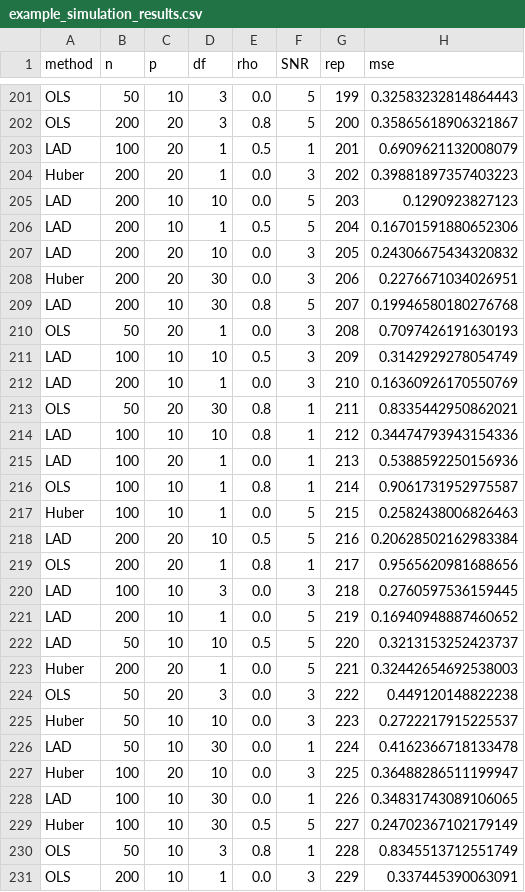
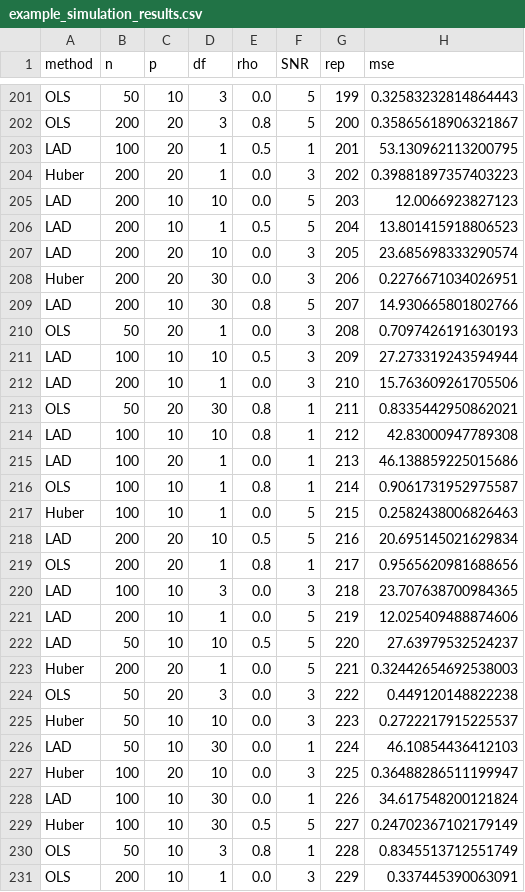
Before and after one commit to dmaduabum/Stats-607-Studios-8, a CSV file: artifacts/example_simulation_results.csv, drawn as a sheet; only a part is shown, gaps mark what is left out; the diff covers the shown part only.

```diff
--- a/artifacts/example_simulation_results.csv
+++ b/artifacts/example_simulation_results.csv
@@ -202,22 +202,22 @@ OLS,50,10,3,0.0,5,199,0.32583232814864443
 OLS,200,20,3,0.8,5,200,0.35865618906321867
-LAD,100,20,1,0.5,1,201,0.6909621132008079
+LAD,100,20,1,0.5,1,201,53.130962113200795
 Huber,200,20,1,0.0,3,202,0.39881897357403223
-LAD,200,10,10,0.0,5,203,0.1290923827123
-LAD,200,10,1,0.5,5,204,0.16701591880652306
-LAD,200,20,10,0.0,3,205,0.24306675434320832
+LAD,200,10,10,0.0,5,203,12.0066923827123
+LAD,200,10,1,0.5,5,204,13.801415918806523
+LAD,200,20,10,0.0,3,205,23.685698333290574
 Huber,200,20,30,0.0,3,206,0.2276671034026951
-LAD,200,10,30,0.8,5,207,0.19946580180276768
+LAD,200,10,30,0.8,5,207,14.930665801802766
 OLS,50,20,1,0.0,3,208,0.7097426191630193
-LAD,100,10,10,0.5,3,209,0.3142929278054749
-LAD,200,10,1,0.0,3,210,0.16360926170550769
+LAD,100,10,10,0.5,3,209,27.273319243594944
+LAD,200,10,1,0.0,3,210,15.763609261705506
 OLS,50,20,30,0.8,1,211,0.8335442950862021
-LAD,100,10,10,0.8,1,212,0.34474793943154336
-LAD,100,20,1,0.0,1,213,0.5388592250156936
+LAD,100,10,10,0.8,1,212,42.83000947789308
+LAD,100,20,1,0.0,1,213,46.138859225015686
 OLS,100,10,1,0.8,1,214,0.9061731952975587
 Huber,100,10,1,0.0,5,215,0.2582438006826463
-LAD,200,20,10,0.5,5,216,0.20628502162983384
+LAD,200,20,10,0.5,5,216,20.695145021629834
 OLS,200,20,1,0.8,1,217,0.9565620981688656
-LAD,100,10,3,0.0,3,218,0.2760597536159445
-LAD,200,10,1,0.0,5,219,0.16940948887460652
-LAD,50,10,10,0.5,5,220,0.3213153252423737
+LAD,100,10,3,0.0,3,218,23.707638700984365
+LAD,200,10,1,0.0,5,219,12.025409488874606
+LAD,50,10,10,0.5,5,220,27.63979532524237
 Huber,200,20,1,0.0,5,221,0.32442654692538003
@@ -225,5 +225,5 @@ OLS,50,20,3,0.0,3,222,0.449120148822238
 Huber,50,10,10,0.0,3,223,0.2722217915225537
-LAD,50,10,30,0.0,1,224,0.4162366718133478
+LAD,50,10,30,0.0,1,224,46.10854436412103
 Huber,100,20,10,0.0,3,225,0.36488286511199947
-LAD,100,10,30,0.0,1,226,0.34831743089106065
+LAD,100,10,30,0.0,1,226,34.617548200121824
 Huber,100,10,30,0.5,5,227,0.24702367102179149
```
Also changed, not shown: 161 edited cells elsewhere in this file, 9 other files.
